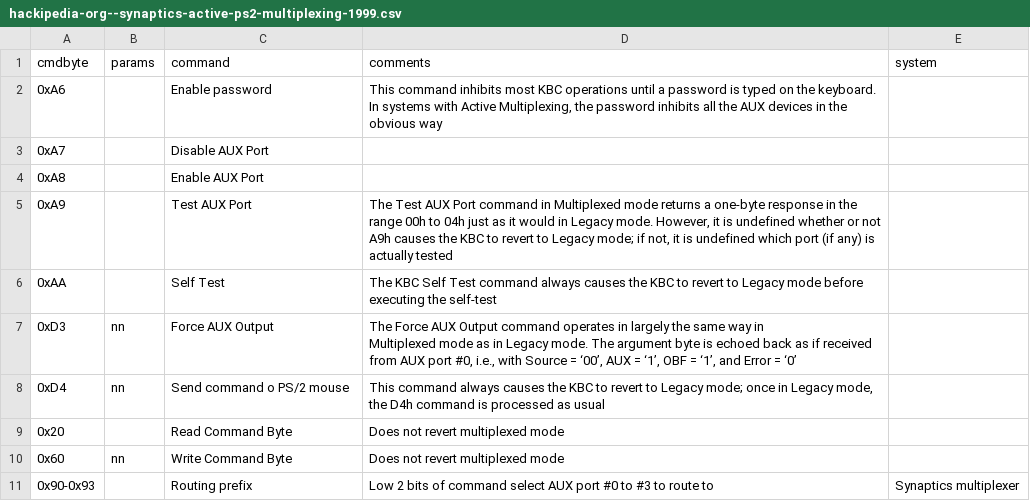
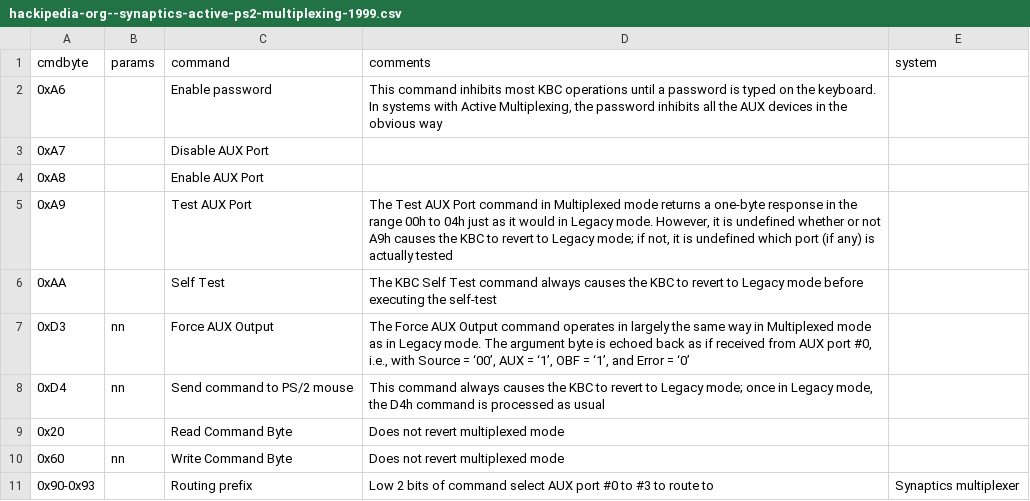
Before and after one commit to joncampbell123/a-pile-of-documentation, a CSV file: tables/keyboard/ibm/ibm-8042-controller-commands/hackipedia-org--synaptics-active-ps2-multiplexing-1999.csv, drawn as a sheet.

```diff
--- a/tables/keyboard/ibm/ibm-8042-controller-commands/hackipedia-org--synaptics-active-ps2-multiplexing-1999.csv
+++ b/tables/keyboard/ibm/ibm-8042-controller-commands/hackipedia-org--synaptics-active-ps2-multiplexing-1999.csv
@@ -6,5 +6,4 @@ cmdbyte,params,command,comments,system
 0xAA,,Self Test,"The KBC Self Test command always causes the KBC to revert to Legacy mode before executing the self-test"
-0xD3,nn,Force AUX Output,"The Force AUX Output command operates in largely the same way in
-Multiplexed mode as in Legacy mode. The argument byte is echoed back as if received from AUX port #0, i.e., with Source = ‘00’, AUX = ‘1’, OBF = ‘1’, and Error = ‘0’"
-0xD4,nn,Send command o PS/2 mouse,"This command always causes the KBC to revert to Legacy mode; once in Legacy mode, the D4h command is processed as usual"
+0xD3,nn,Force AUX Output,"The Force AUX Output command operates in largely the same way in Multiplexed mode as in Legacy mode. The argument byte is echoed back as if received from AUX port #0, i.e., with Source = ‘00’, AUX = ‘1’, OBF = ‘1’, and Error = ‘0’"
+0xD4,nn,Send command to PS/2 mouse,"This command always causes the KBC to revert to Legacy mode; once in Legacy mode, the D4h command is processed as usual"
 0x20,,Read Command Byte,"Does not revert multiplexed mode"
```
Also changed, not shown: tables/keyboard/ibm/ibm-8042-controller-commands/hackipedia-org--hackipedia-8042-keyboard-controller-txt.csv.
